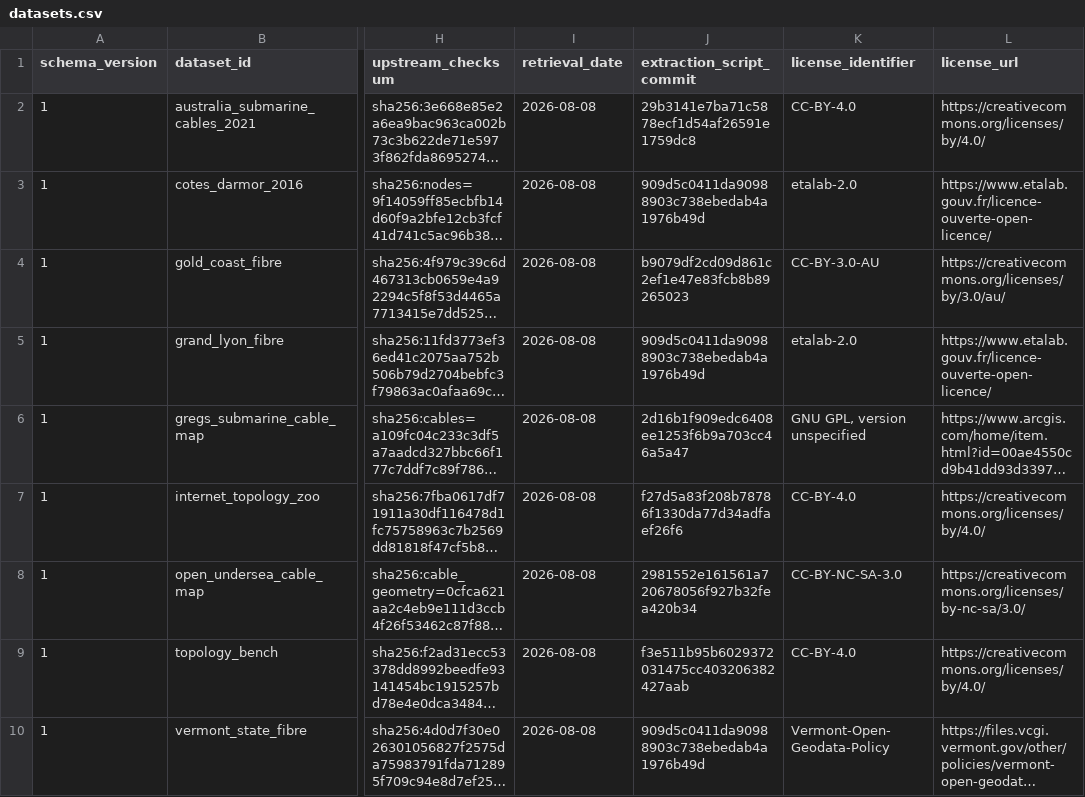
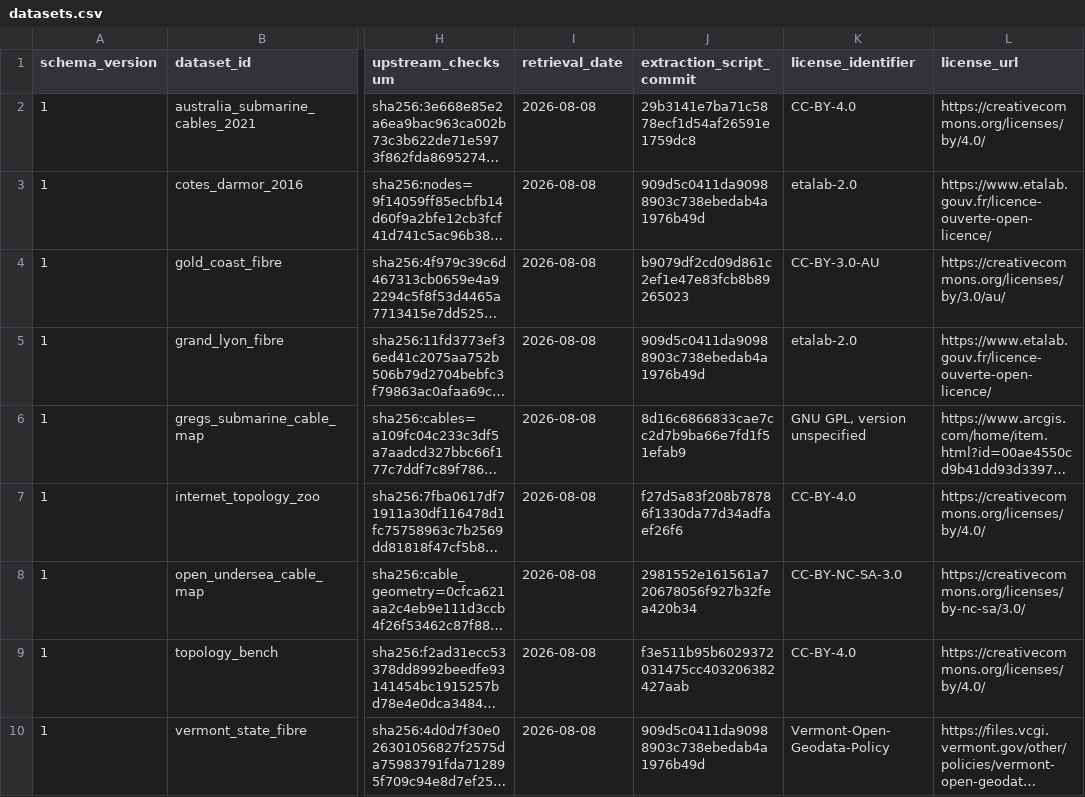
Before and after one commit to QuantumSavory/CommunicationNetworkDatasets.jl, a CSV file: data/datasets.csv, drawn as a sheet; only a part is shown, gaps mark what is left out; long unchanged cells end in …; the diff names each change by its address in the sheet, - before the commit and + after, or states it on an @@ line.

Commit message:
Bind route-preserving Greg artifact

```diff
--- a/data/datasets.csv
+++ b/data/datasets.csv
-J6 (extraction_script_commit): 2d16b1f909edc6408ee1253f6b9a703cc46a5a47
+J6 (extraction_script_commit): 8d16c6866833cae7cc2d7b9ba66e7fd1f51efab9
```
Also changed, not shown: 1 other file.
